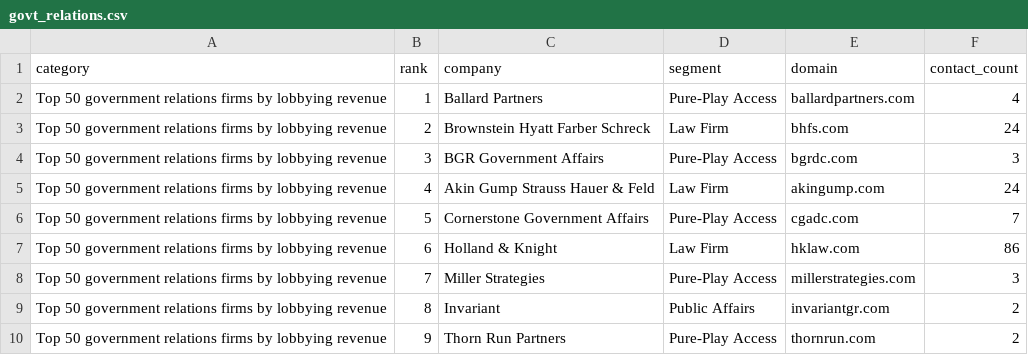
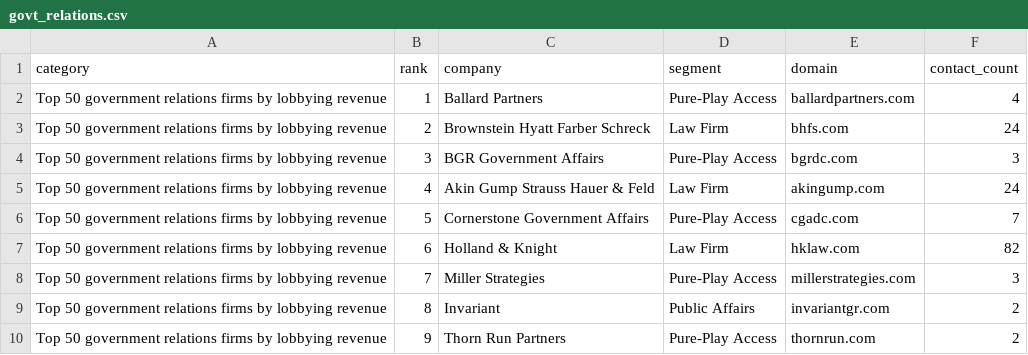
Before and after one commit to cpun077/lead-data-engine, a CSV file: data/companies/govt_relations.csv, drawn as a sheet; only a part is shown.

```diff
--- a/data/companies/govt_relations.csv
+++ b/data/companies/govt_relations.csv
@@ -6,3 +6,3 @@ Top 50 government relations firms by lobbying revenue,4,Akin Gump Strauss Hauer
 Top 50 government relations firms by lobbying revenue,5,Cornerstone Government Affairs,Pure-Play Access,cgadc.com,7
-Top 50 government relations firms by lobbying revenue,6,Holland & Knight,Law Firm,hklaw.com,86
+Top 50 government relations firms by lobbying revenue,6,Holland & Knight,Law Firm,hklaw.com,82
 Top 50 government relations firms by lobbying revenue,7,Miller Strategies,Pure-Play Access,millerstrategies.com,3
```
Also changed, not shown: data/companies/consulting_tier2.csv, 1 other file.
